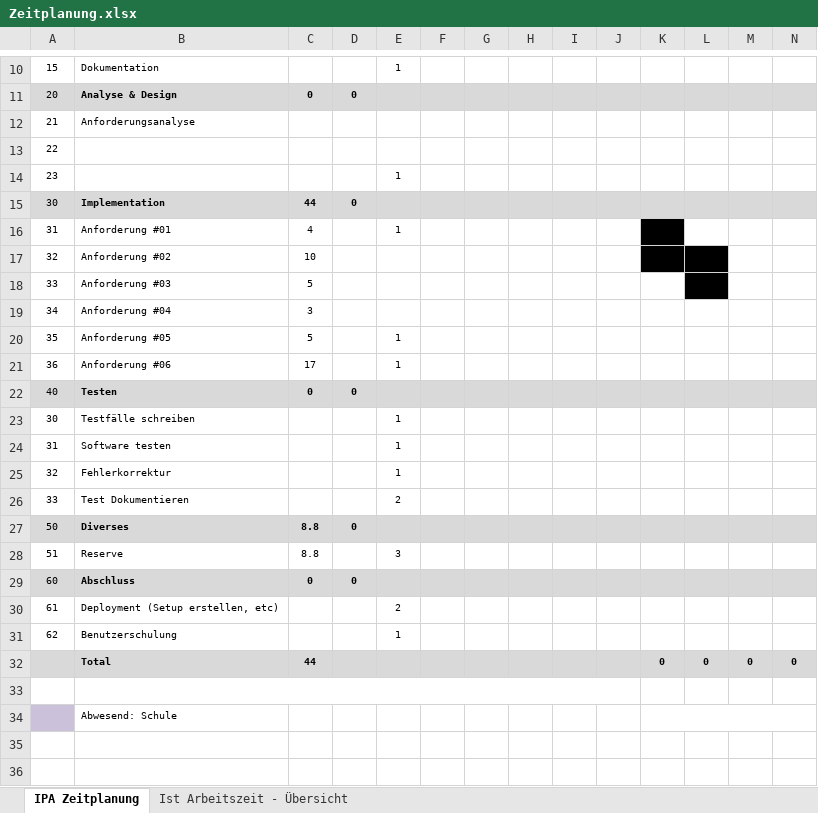
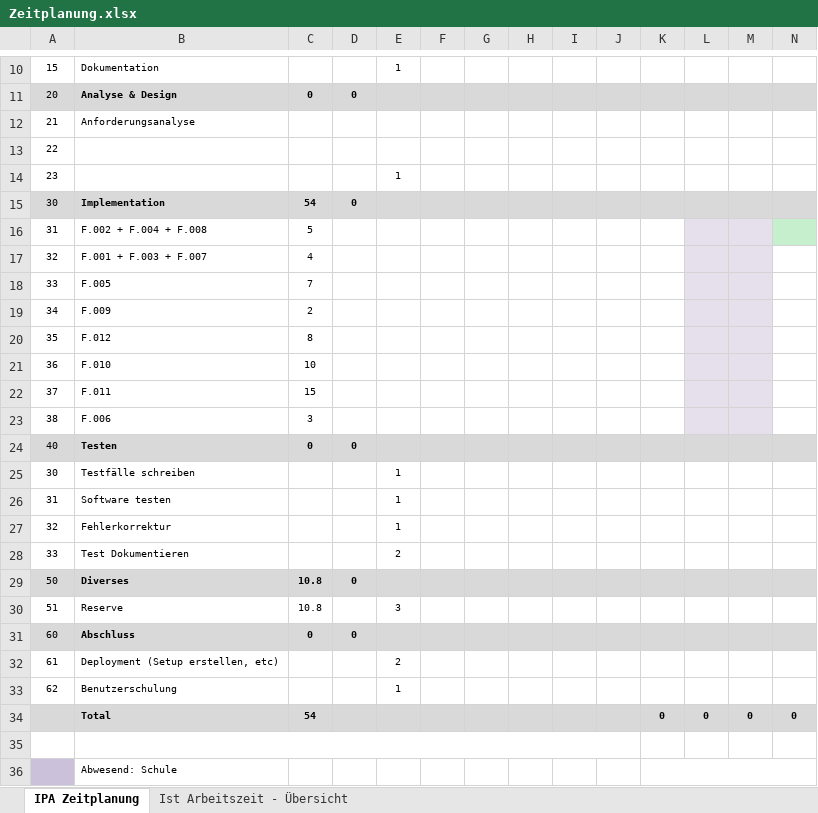
Before and after one commit to JonasSchmid/guestbook, an Excel workbook: documents/Zeitplanung.xlsx, sheet IPA Zeitplanung, drawn as a sheet; only a part is shown, gaps mark what is left out; values as stored, in another font and other column widths than the file's, no borders; removed rows and columns are numbered as before the commit, all else as after; rows hold the shown columns only; the diff covers the shown part only; the diff names each change by its address in the sheet, - before the commit and + after, or states it on an @@ line.

```diff
--- a/documents/Zeitplanung.xlsx (sheet IPA Zeitplanung)
+++ b/documents/Zeitplanung.xlsx (sheet IPA Zeitplanung)
-C15: 44
+C15: 54
-row 16: 31 | Anforderung #01 | 4 |  | 1
-row 17: 32 | Anforderung #02 | 10
-row 18: 33 | Anforderung #03 | 5
-row 19: 34 | Anforderung #04 | 3
-row 20: 35 | Anforderung #05 | 5 |  | 1
-row 21: 36 | Anforderung #06 | 17 |  | 1
+row 16: 31 | F.002 + F.004 + F.008 | 5
+row 17: 32 | F.001 + F.003 + F.007 | 4
+row 18: 33 | F.005 | 7
+row 19: 34 | F.009 | 2
+row 20: 35 | F.012 | 8
+row 21: 36 | F.010 | 10
+row 22: 37 | F.011 | 15
+row 23: 38 | F.006 | 3
-C29:C30: 8.8
+C29:C30: 10.8
-C34: 44
+C34: 54
```
Also changed, not shown: 1 added row, 1 removed row, 21 edited cells and cell formats elsewhere in this sheet, sheet Ist Arbeitszeit - Übersicht, formulas that keep their value, charts or pictures, 5 other files.
